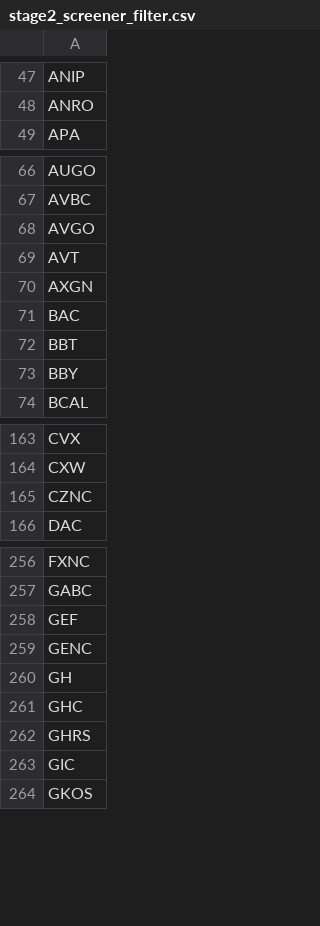
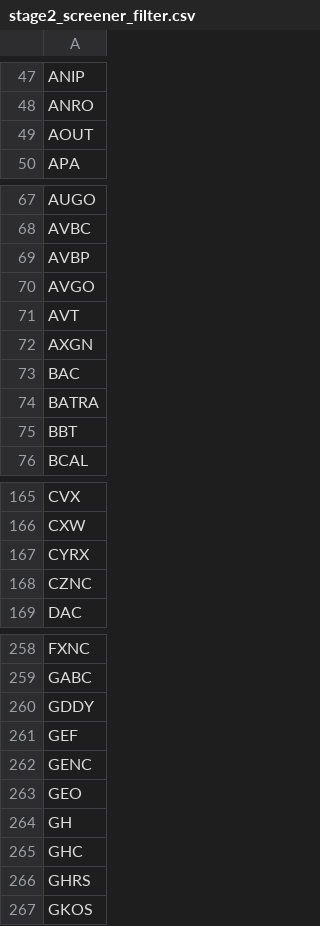
Before and after one commit to githhhh/Yfinance_data, a CSV file: us/stage2/stage2_screener_filter.csv, drawn as a sheet; only a part is shown, gaps mark what is left out; removed rows and columns are numbered as before the commit, all else as after; the diff covers the shown part only; the diff names each change by its address in the sheet, - before the commit and + after, or states it on an @@ line.

```diff
--- a/us/stage2/stage2_screener_filter.csv
+++ b/us/stage2/stage2_screener_filter.csv
+row 49: AOUT
+row 69: AVBP
+row 74: BATRA
-row 73: BBY
+row 167: CYRX
+row 260: GDDY
+row 263: GEO
-row 263: GIC
```
Also changed, not shown: 8 added rows and 3 removed rows elsewhere in this file, us/52wk_new_high_results.csv, us/eps_growth_screener_results.csv, 8 other files.
